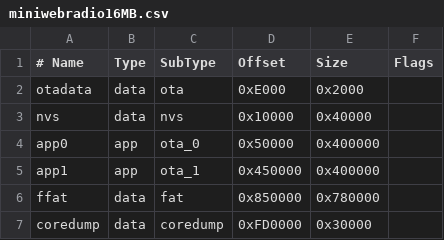
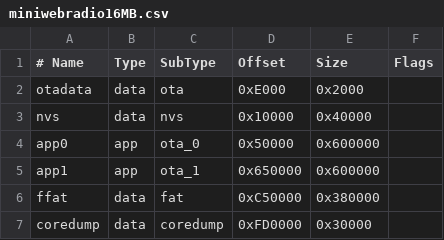
Before and after one commit to schreibfaul1/ESP32-MiniWebRadio, a CSV file: boards/miniwebradio16MB.csv, drawn as a sheet.

```diff
--- a/boards/miniwebradio16MB.csv
+++ b/boards/miniwebradio16MB.csv
@@ -3,5 +3,5 @@
   nvs,      data,   nvs,       0x10000,  0x40000,
-  app0,     app,    ota_0,     0x50000,  0x400000,
-  app1,     app,    ota_1,     0x450000, 0x400000,
-  ffat,     data,   fat,       0x850000, 0x780000,
+  app0,     app,    ota_0,     0x50000,  0x600000,
+  app1,     app,    ota_1,     0x650000, 0x600000,
+  ffat,     data,   fat,       0xC50000, 0x380000,
   coredump, data,   coredump,  0xFD0000, 0x30000,
```
Also changed, not shown: boards/miniwebradio32MB.csv, 1 other file.
